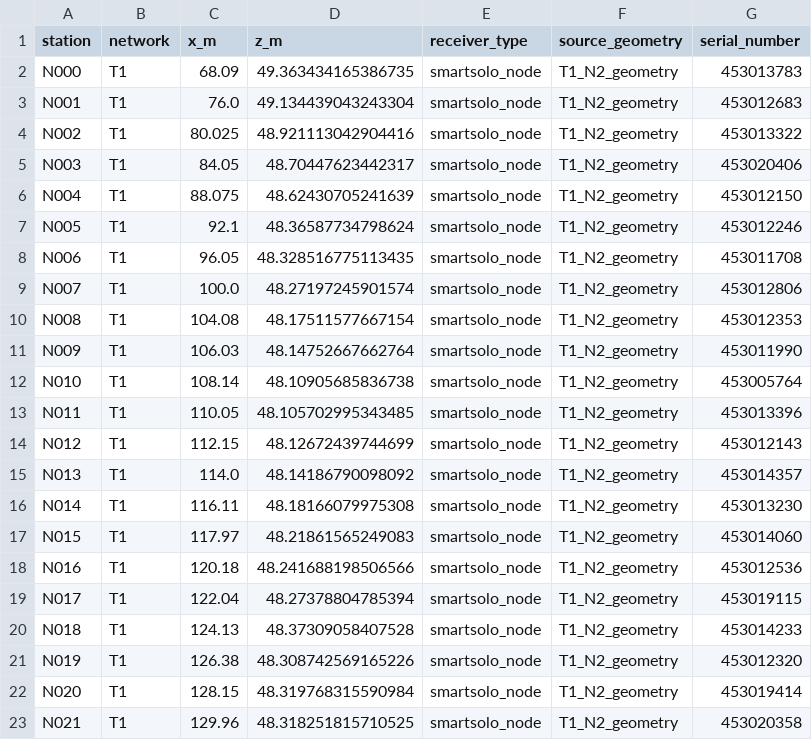
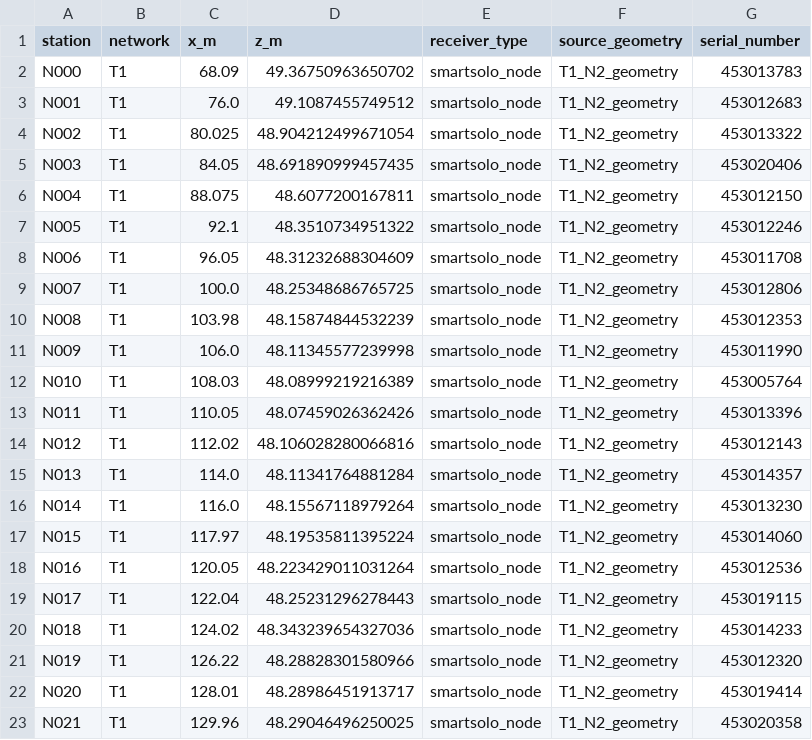
Before and after one commit to USF-Seismology/karstgeo, a CSV file: 03_realmodel/specfem_field_survey_generator_v1/inputs/receiver_components/T1_N2_geometry.csv, drawn as a sheet; only a part is shown; the diff covers the shown part only.

```diff
--- a/03_realmodel/specfem_field_survey_generator_v1/inputs/receiver_components/T1_N2_geometry.csv
+++ b/03_realmodel/specfem_field_survey_generator_v1/inputs/receiver_components/T1_N2_geometry.csv
@@ -1,23 +1,23 @@
 station,network,x_m,z_m,receiver_type,source_geometry,serial_number
-N000,T1,68.09,49.363434165386735,smartsolo_node,T1_N2_geometry,453013783
-N001,T1,76.0,49.134439043243304,smartsolo_node,T1_N2_geometry,453012683
-N002,T1,80.025,48.921113042904416,smartsolo_node,T1_N2_geometry,453013322
-N003,T1,84.05,48.70447623442317,smartsolo_node,T1_N2_geometry,453020406
-N004,T1,88.075,48.62430705241639,smartsolo_node,T1_N2_geometry,453012150
-N005,T1,92.1,48.36587734798624,smartsolo_node,T1_N2_geometry,453012246
-N006,T1,96.05,48.328516775113435,smartsolo_node,T1_N2_geometry,453011708
-N007,T1,100.0,48.27197245901574,smartsolo_node,T1_N2_geometry,453012806
-N008,T1,104.08,48.17511577667154,smartsolo_node,T1_N2_geometry,453012353
-N009,T1,106.03,48.14752667662764,smartsolo_node,T1_N2_geometry,453011990
-N010,T1,108.14,48.10905685836738,smartsolo_node,T1_N2_geometry,453005764
-N011,T1,110.05,48.105702995343485,smartsolo_node,T1_N2_geometry,453013396
-N012,T1,112.15,48.12672439744699,smartsolo_node,T1_N2_geometry,453012143
-N013,T1,114.0,48.14186790098092,smartsolo_node,T1_N2_geometry,453014357
-N014,T1,116.11,48.18166079975308,smartsolo_node,T1_N2_geometry,453013230
-N015,T1,117.97,48.21861565249083,smartsolo_node,T1_N2_geometry,453014060
-N016,T1,120.18,48.241688198506566,smartsolo_node,T1_N2_geometry,453012536
-N017,T1,122.04,48.27378804785394,smartsolo_node,T1_N2_geometry,453019115
-N018,T1,124.13,48.37309058407528,smartsolo_node,T1_N2_geometry,453014233
-N019,T1,126.38,48.308742569165226,smartsolo_node,T1_N2_geometry,453012320
-N020,T1,128.15,48.319768315590984,smartsolo_node,T1_N2_geometry,453019414
-N021,T1,129.96,48.318251815710525,smartsolo_node,T1_N2_geometry,453020358
+N000,T1,68.09,49.36750963650702,smartsolo_node,T1_N2_geometry,453013783
+N001,T1,76.0,49.1087455749512,smartsolo_node,T1_N2_geometry,453012683
+N002,T1,80.025,48.904212499671054,smartsolo_node,T1_N2_geometry,453013322
+N003,T1,84.05,48.691890999457435,smartsolo_node,T1_N2_geometry,453020406
+N004,T1,88.075,48.6077200167811,smartsolo_node,T1_N2_geometry,453012150
+N005,T1,92.1,48.3510734951322,smartsolo_node,T1_N2_geometry,453012246
+N006,T1,96.05,48.31232688304609,smartsolo_node,T1_N2_geometry,453011708
+N007,T1,100.0,48.25348686765725,smartsolo_node,T1_N2_geometry,453012806
+N008,T1,103.98,48.15874844532239,smartsolo_node,T1_N2_geometry,453012353
+N009,T1,106.0,48.11345577239998,smartsolo_node,T1_N2_geometry,453011990
+N010,T1,108.03,48.08999219216389,smartsolo_node,T1_N2_geometry,453005764
+N011,T1,110.05,48.07459026362426,smartsolo_node,T1_N2_geometry,453013396
+N012,T1,112.02,48.106028280066816,smartsolo_node,T1_N2_geometry,453012143
+N013,T1,114.0,48.11341764881284,smartsolo_node,T1_N2_geometry,453014357
+N014,T1,116.0,48.15567118979264,smartsolo_node,T1_N2_geometry,453013230
+N015,T1,117.97,48.19535811395224,smartsolo_node,T1_N2_geometry,453014060
+N016,T1,120.05,48.223429011031264,smartsolo_node,T1_N2_geometry,453012536
+N017,T1,122.04,48.25231296278443,smartsolo_node,T1_N2_geometry,453019115
+N018,T1,124.02,48.343239654327036,smartsolo_node,T1_N2_geometry,453014233
+N019,T1,126.22,48.28828301580966,smartsolo_node,T1_N2_geometry,453012320
+N020,T1,128.01,48.28986451913717,smartsolo_node,T1_N2_geometry,453019414
+N021,T1,129.96,48.29046496250025,smartsolo_node,T1_N2_geometry,453020358
```
Also changed, not shown: 16 edited cells elsewhere in this file, 03_realmodel/specfem_field_survey_generator_v1/inputs/receiver_components/T1_1m_refraction_receivers.csv, 03_realmodel/specfem_field_survey_generator_v1/inputs/receiver_components/T1_N1_geometry.csv, 26 other files.
